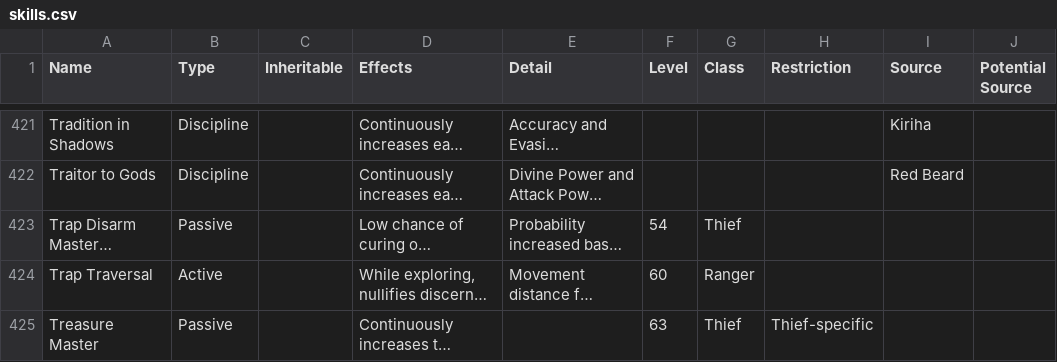
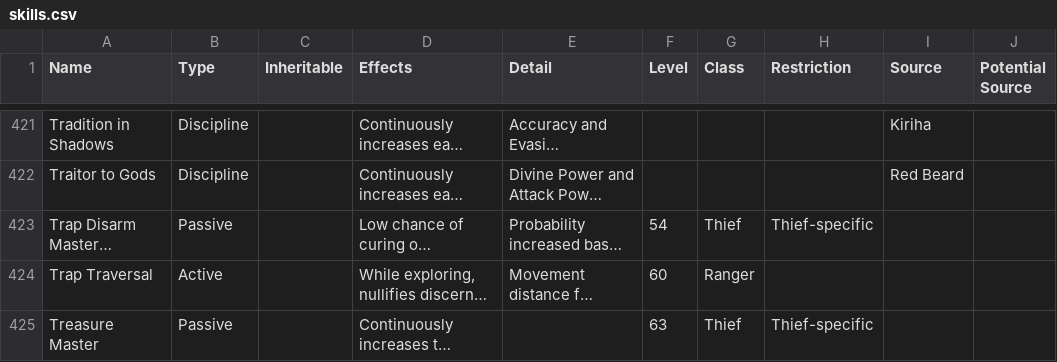
Before and after one commit to itsnicksia/wizardry-daphne-guide, a CSV file: data/skills.csv, drawn as a sheet; only a part is shown, gaps mark what is left out; long unchanged cells end in …; the diff names each change by its address in the sheet, - before the commit and + after, or states it on an @@ line.

Commit message:
Update skills.csv

```diff
--- a/data/skills.csv
+++ b/data/skills.csv
-H423 (Restriction): (empty)
+H423 (Restriction): Thief-specific
```
